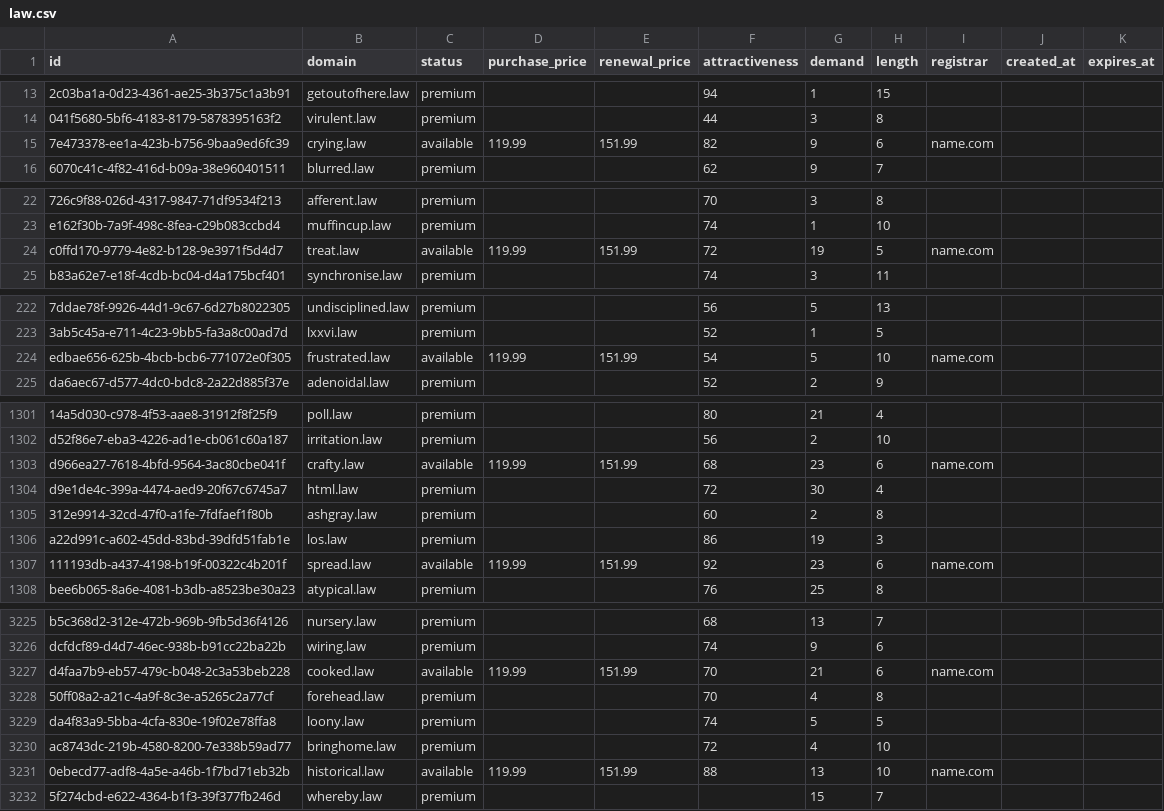
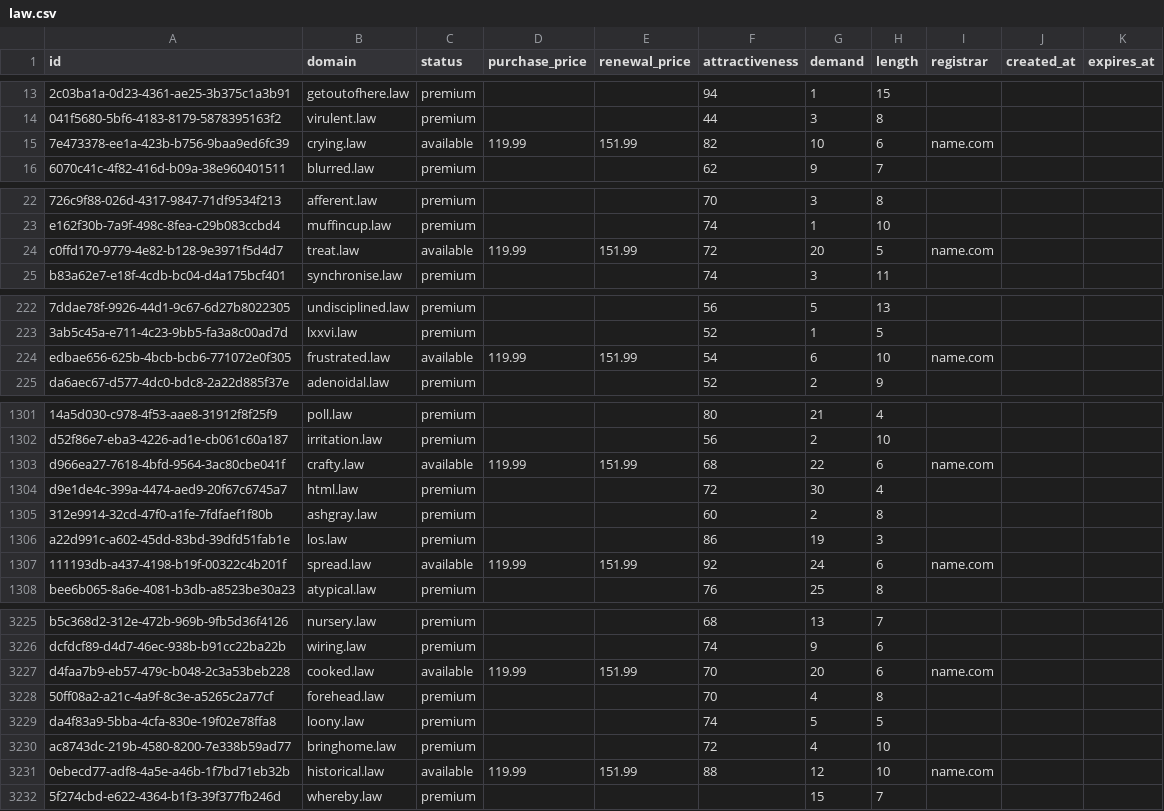
Before and after one commit to UniqueDomains/law-oneword-domains, a CSV file: law.csv, drawn as a sheet; only a part is shown, gaps mark what is left out; the diff covers the shown part only; the diff names each change by its address in the sheet, - before the commit and + after, or states it on an @@ line.

Commit message:
Domains update

```diff
--- a/law.csv
+++ b/law.csv
-G15 (demand): 9
+G15 (demand): 10
-G24 (demand): 19
+G24 (demand): 20
-G224 (demand): 5
+G224 (demand): 6
-G1303 (demand): 23
+G1303 (demand): 22
-G1307 (demand): 23
+G1307 (demand): 24
-G3227 (demand): 21
+G3227 (demand): 20
-G3231 (demand): 13
+G3231 (demand): 12
```
Also changed, not shown: 72 edited cells elsewhere in this file, 2 other files.
